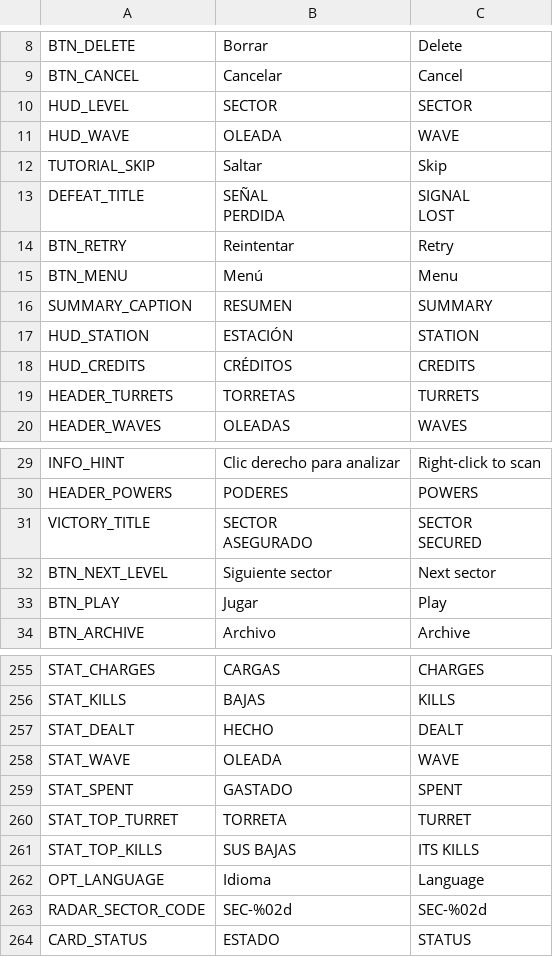
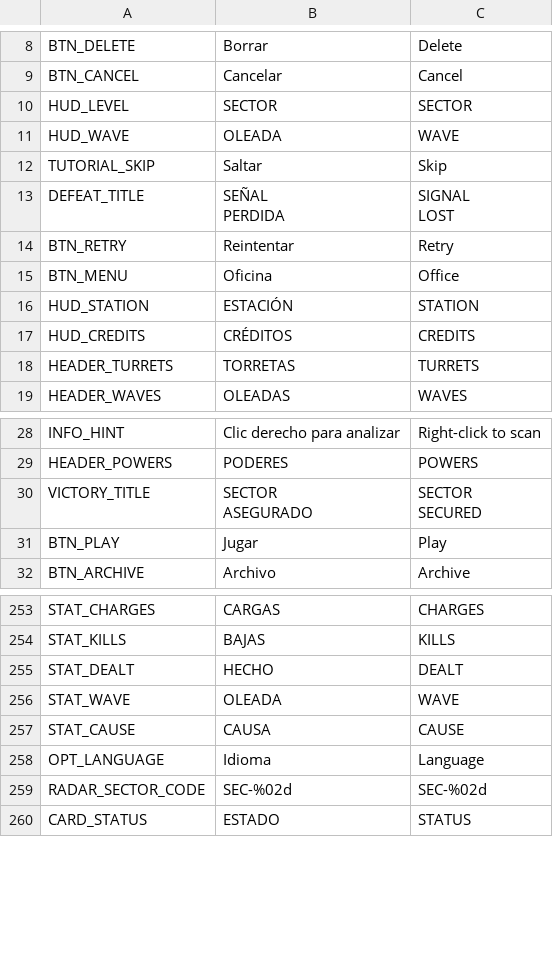
Before and after one commit to D4MC04/proyecto_dam2b, a CSV file: translations/textos.csv, drawn as a sheet; only a part is shown, gaps mark what is left out.

```diff
--- a/translations/textos.csv
+++ b/translations/textos.csv
@@ -18,4 +18,3 @@ LOST"
 BTN_RETRY,Reintentar,Retry
-BTN_MENU,Menú,Menu
-SUMMARY_CAPTION,RESUMEN,SUMMARY
+BTN_MENU,Oficina,Office
 HUD_STATION,ESTACIÓN,STATION
@@ -37,3 +36,2 @@ ASEGURADO","SECTOR
 SECURED"
-BTN_NEXT_LEVEL,Siguiente sector,Next sector
 BTN_PLAY,Jugar,Play
@@ -264,5 +262,3 @@ STAT_DEALT,HECHO,DEALT
 STAT_WAVE,OLEADA,WAVE
-STAT_SPENT,GASTADO,SPENT
-STAT_TOP_TURRET,TORRETA,TURRET
-STAT_TOP_KILLS,SUS BAJAS,ITS KILLS
+STAT_CAUSE,CAUSA,CAUSE
 OPT_LANGUAGE,Idioma,Language
```
Also changed, not shown: 26 other files.
